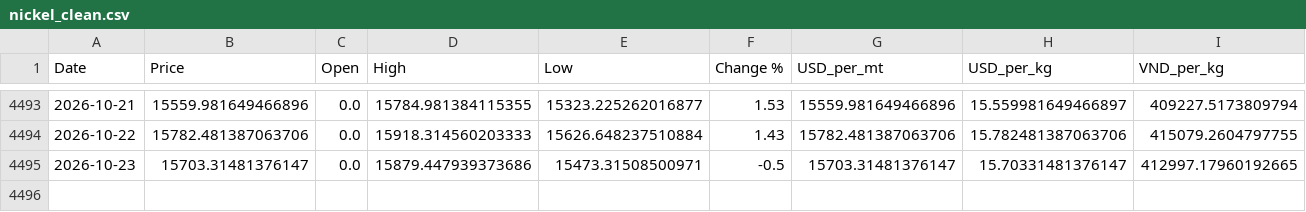
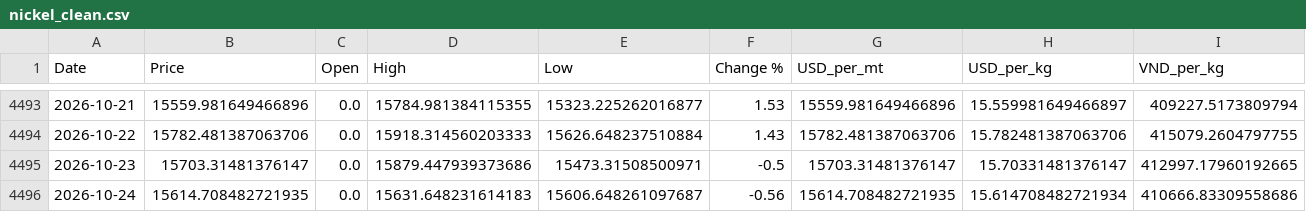
Before and after one commit to jackoer-pro/Metal_tracker, a CSV file: data/nickel_clean.csv, drawn as a sheet; only a part is shown, gaps mark what is left out; the diff names each change by its address in the sheet, - before the commit and + after, or states it on an @@ line.

Commit message:
Auto-update: 2026-10-24 — $15.61/kg

```diff
--- a/data/nickel_clean.csv
+++ b/data/nickel_clean.csv
+row 4496: 2026-10-24 | 15614.708482721935 | 0.0 | 15631.648231614183 | 15606.648261097687 | -0.56 | 15614.708482721935 | 15.614708482721934 | 410666.83309558686
```
